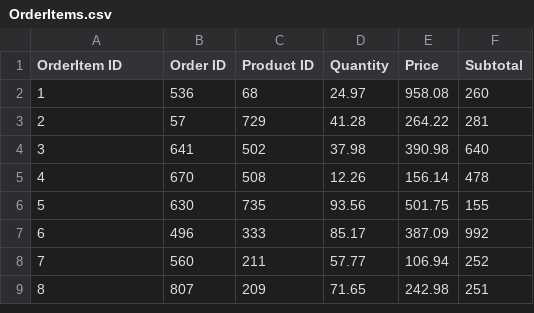
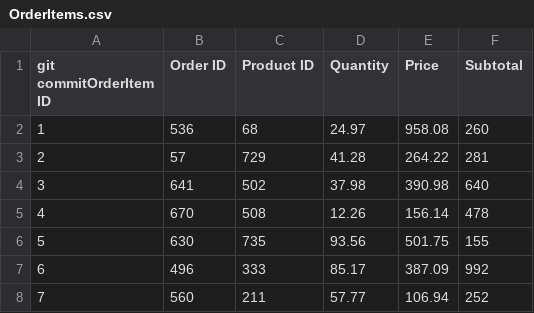
Before and after one commit to trinhquykhang/COS20031, a CSV file: Dummy Data/OrderItems.csv, drawn as a sheet; only a part is shown; the shorter side is filled out with more unchanged rows.

Commit message:
Update OrderItems

```diff
--- a/Dummy Data/OrderItems.csv
+++ b/Dummy Data/OrderItems.csv
@@ -1,2 +1,2 @@
-OrderItem ID,Order ID,Product ID,Quantity,Price,Subtotal
+git commitOrderItem ID,Order ID,Product ID,Quantity,Price,Subtotal
 1,536,68,24.97,958.08,260
```
